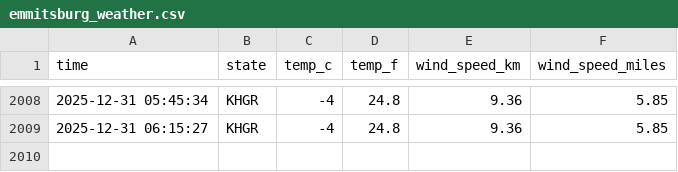
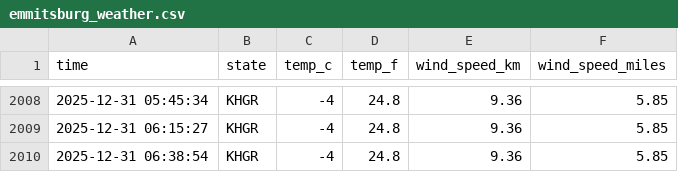
Before and after one commit to NobleXIX/Data330-WeatherReport, a CSV file: data/emmitsburg_weather.csv, drawn as a sheet; only a part is shown, gaps mark what is left out; the diff names each change by its address in the sheet, - before the commit and + after, or states it on an @@ line.

```diff
--- a/data/emmitsburg_weather.csv
+++ b/data/emmitsburg_weather.csv
+row 2010: 2025-12-31 06:38:54 | KHGR | -4 | 24.8 | 9.36 | 5.85
```
